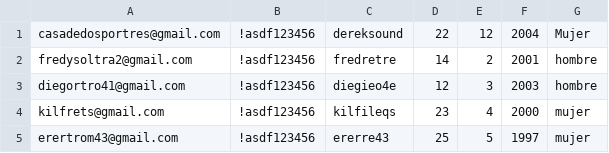
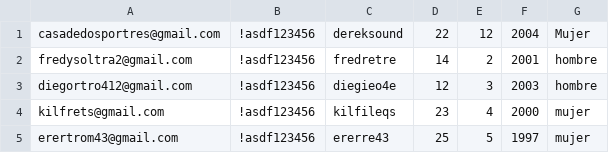
Before and after one commit to geodatabasecol/botspotify, a CSV file: acounts.csv, drawn as a sheet.

```diff
--- a/acounts.csv
+++ b/acounts.csv
@@ -2,3 +2,3 @@ casadedosportres@gmail.com;!asdf123456;dereksound;22;12;2004;Mujer
 fredysoltra2@gmail.com;!asdf123456;fredretre;14;2;2001;hombre
-diegortro41@gmail.com;!asdf123456;diegieo4e;12;3;2003;hombre
+diegortro412@gmail.com;!asdf123456;diegieo4e;12;3;2003;hombre
 kilfrets@gmail.com;!asdf123456;kilfileqs;23;4;2000;mujer
```
Also changed, not shown: 5 other files.
